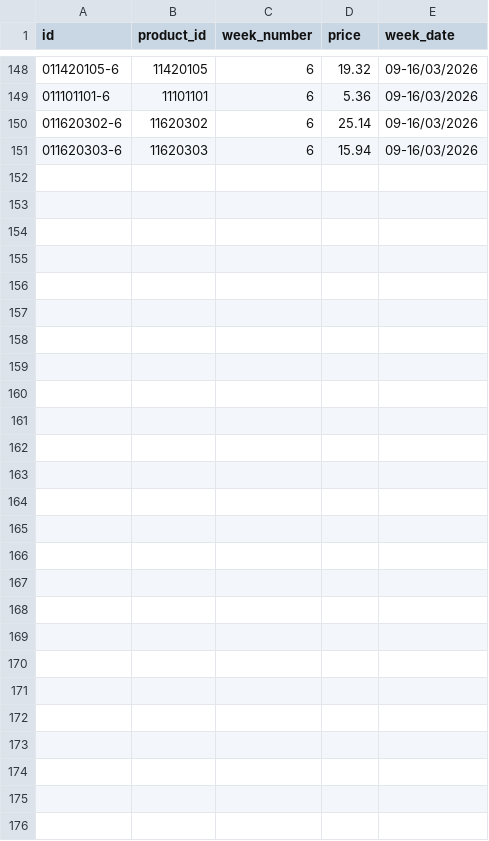
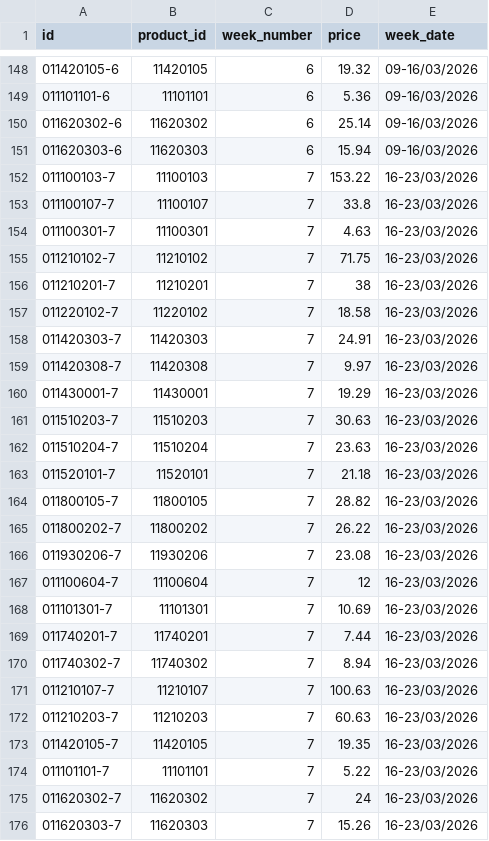
Before and after one commit to Mohammed-basel/Ramadan_English_test, a CSV file: public/data/weekly_prices.csv, drawn as a sheet; only a part is shown, gaps mark what is left out; the diff covers the shown part only; the diff names each change by its address in the sheet, - before the commit and + after, or states it on an @@ line.

```diff
--- a/public/data/weekly_prices.csv
+++ b/public/data/weekly_prices.csv
+row 152: 011100103-7 | 11100103 | 7 | 153.22 | 16-23/03/2026
+row 153: 011100107-7 | 11100107 | 7 | 33.8 | 16-23/03/2026
+row 154: 011100301-7 | 11100301 | 7 | 4.63 | 16-23/03/2026
+row 155: 011210102-7 | 11210102 | 7 | 71.75 | 16-23/03/2026
+row 156: 011210201-7 | 11210201 | 7 | 38 | 16-23/03/2026
+row 157: 011220102-7 | 11220102 | 7 | 18.58 | 16-23/03/2026
+row 158: 011420303-7 | 11420303 | 7 | 24.91 | 16-23/03/2026
+row 159: 011420308-7 | 11420308 | 7 | 9.97 | 16-23/03/2026
+row 160: 011430001-7 | 11430001 | 7 | 19.29 | 16-23/03/2026
+row 161: 011510203-7 | 11510203 | 7 | 30.63 | 16-23/03/2026
+row 162: 011510204-7 | 11510204 | 7 | 23.63 | 16-23/03/2026
+row 163: 011520101-7 | 11520101 | 7 | 21.18 | 16-23/03/2026
+row 164: 011800105-7 | 11800105 | 7 | 28.82 | 16-23/03/2026
+row 165: 011800202-7 | 11800202 | 7 | 26.22 | 16-23/03/2026
+row 166: 011930206-7 | 11930206 | 7 | 23.08 | 16-23/03/2026
+row 167: 011100604-7 | 11100604 | 7 | 12 | 16-23/03/2026
+row 168: 011101301-7 | 11101301 | 7 | 10.69 | 16-23/03/2026
+row 169: 011740201-7 | 11740201 | 7 | 7.44 | 16-23/03/2026
+row 170: 011740302-7 | 11740302 | 7 | 8.94 | 16-23/03/2026
+row 171: 011210107-7 | 11210107 | 7 | 100.63 | 16-23/03/2026
+row 172: 011210203-7 | 11210203 | 7 | 60.63 | 16-23/03/2026
+row 173: 011420105-7 | 11420105 | 7 | 19.35 | 16-23/03/2026
+row 174: 011101101-7 | 11101101 | 7 | 5.22 | 16-23/03/2026
+row 175: 011620302-7 | 11620302 | 7 | 24 | 16-23/03/2026
+row 176: 011620303-7 | 11620303 | 7 | 15.26 | 16-23/03/2026
```
Also changed, not shown: 1 edited cell elsewhere in this file, 3 other files.
